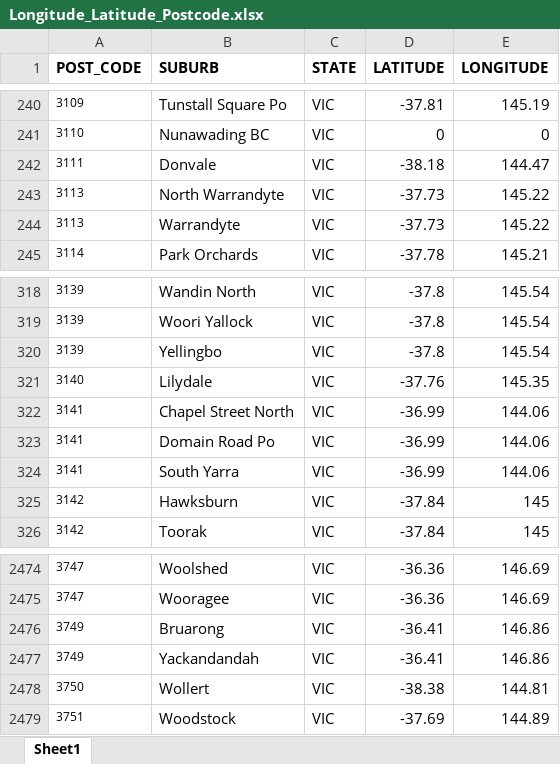
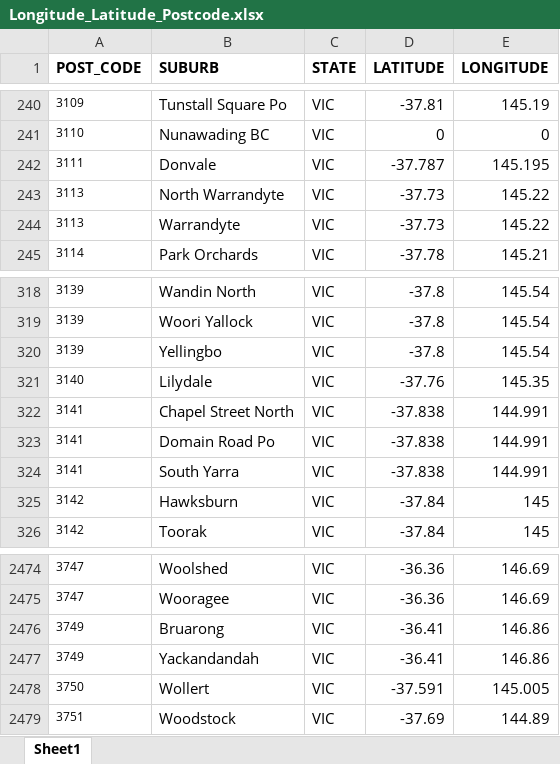
Before and after one commit to Kakhai1/bootcamp_project, an Excel workbook: Resources/Longitude_Latitude_Postcode.xlsx, sheet Sheet1, drawn as a sheet; only a part is shown, gaps mark what is left out; values as stored, in another font and other column widths than the file's, no borders; the diff names each change by its address in the sheet, - before the commit and + after, or states it on an @@ line.

```diff
--- a/Resources/Longitude_Latitude_Postcode.xlsx (sheet Sheet1)
+++ b/Resources/Longitude_Latitude_Postcode.xlsx (sheet Sheet1)
-D242 (LATITUDE): -38.18
+D242 (LATITUDE): -37.787
-E242 (LONGITUDE): 144.47
+E242 (LONGITUDE): 145.195
-D322:D324 (LATITUDE): -36.99
+D322:D324 (LATITUDE): -37.838
-E322:E324 (LONGITUDE): 144.06
+E322:E324 (LONGITUDE): 144.991
-D2478 (LATITUDE): -38.38
+D2478 (LATITUDE): -37.591
-E2478 (LONGITUDE): 144.81
+E2478 (LONGITUDE): 145.005
```
Also changed, not shown: 5 other files.
